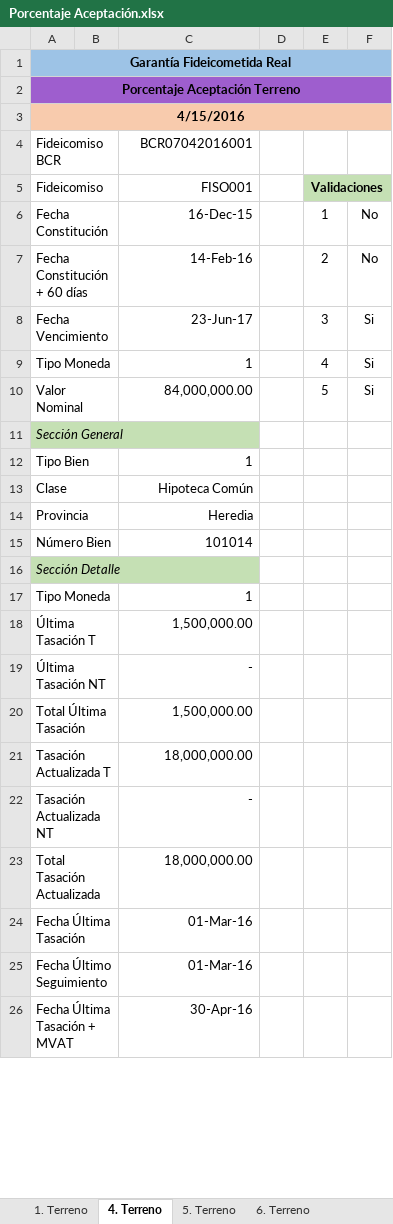
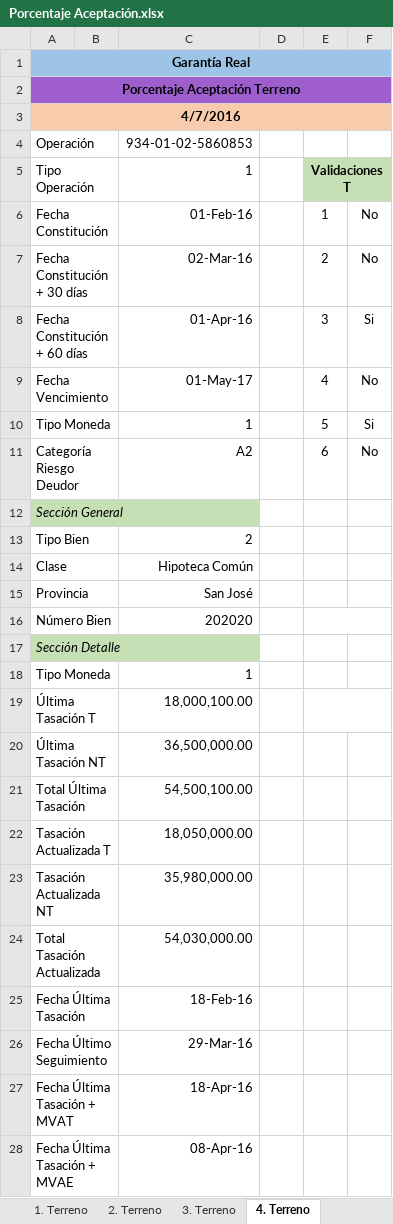
Before and after one commit to amartinellicr/SIGANEM, an Excel workbook: FASE_2_SPRINT_6/DISEÑO/Porcentaje Aceptación.xlsx, sheet 4. Terreno, drawn as a sheet; only a part is shown; values as stored, in another font and other column widths than the file's, no borders; charts and pictures not drawn; removed rows and columns are numbered as before the commit, all else as after; the diff covers the shown part only; the diff names each change by its address in the sheet, - before the commit and + after, or states it on an @@ line.

```diff
--- a/FASE_2_SPRINT_6/DISEÑO/Porcentaje Aceptación.xlsx (sheet 4. Terreno)
+++ b/FASE_2_SPRINT_6/DISEÑO/Porcentaje Aceptación.xlsx (sheet 4. Terreno)
-A1: Garantía Fideicometida Real
+A1: Garantía Real
-A3: 4/15/2016
+A3: 4/7/2016
-row 4: Fideicomiso BCR |  | BCR07042016001
-row 5: Fideicomiso |  | FISO001 |  | Validaciones
+row 4: Operación |  | 934-01-02-5860853
+row 5: Tipo Operación |  | 1 |  | Validaciones T
-C6: 16-Dec-15
+C6: 01-Feb-16
+row 7: Fecha Constitución + 30 días |  | 02-Mar-16 |  | 2 | No
-C8: 14-Feb-16
+C8: 01-Apr-16
-E8: 2
+E8: 3
-F8: No
+F8: Si
-C9: 23-Jun-17
+C9: 01-May-17
-E9: 3
+E9: 4
-F9: Si
+F9: No
-E10: 4
+E10: 5
-row 10: Valor Nominal |  | 84,000,000.00 |  | 5 | Si
+row 11: Categoría Riesgo Deudor |  | A2 |  | 6 | No
-C13: 1
+C13: 2
-C15: Heredia
+C15: San José
-C16: 101014
+C16: 202020
+E16:F16 merged
-C19: 1,500,000.00
+C19: 18,000,100.00
+E19:F19 merged
-C20: -
+C20: 36,500,000.00
-C21: 1,500,000.00
+C21: 54,500,100.00
-C22: 18,000,000.00
+C22: 18,050,000.00
-C23: -
+C23: 35,980,000.00
-C24: 18,000,000.00
+C24: 54,030,000.00
-C25: 01-Mar-16
+C25: 18-Feb-16
-C26: 01-Mar-16
+C26: 29-Mar-16
-C27: 30-Apr-16
+C27: 18-Apr-16
+row 28: Fecha Última Tasación + MVAE |  | 08-Apr-16
```
Also changed, not shown: 8 added rows, 9 edited cells and cell formats elsewhere in this sheet, sheet 2. Terreno, sheet 6. Terreno, sheet 5. Terreno, sheet 3. Terreno, sheet 1. Terreno, other sheet tabs, formulas that keep their value, charts or pictures, FASE_2_SPRINT_6/DISEÑO/Porcentaje_Responsabilidad.xlsx, 3 other files.
